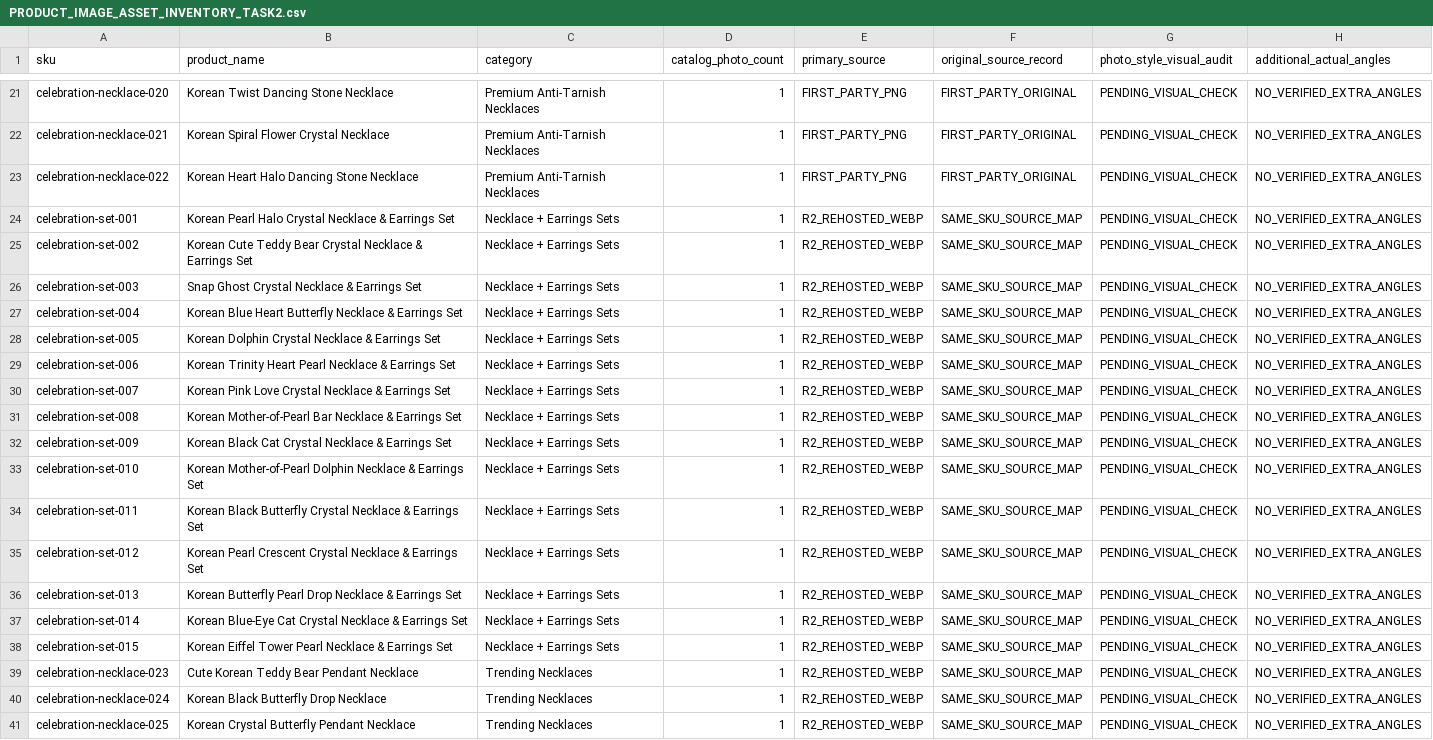
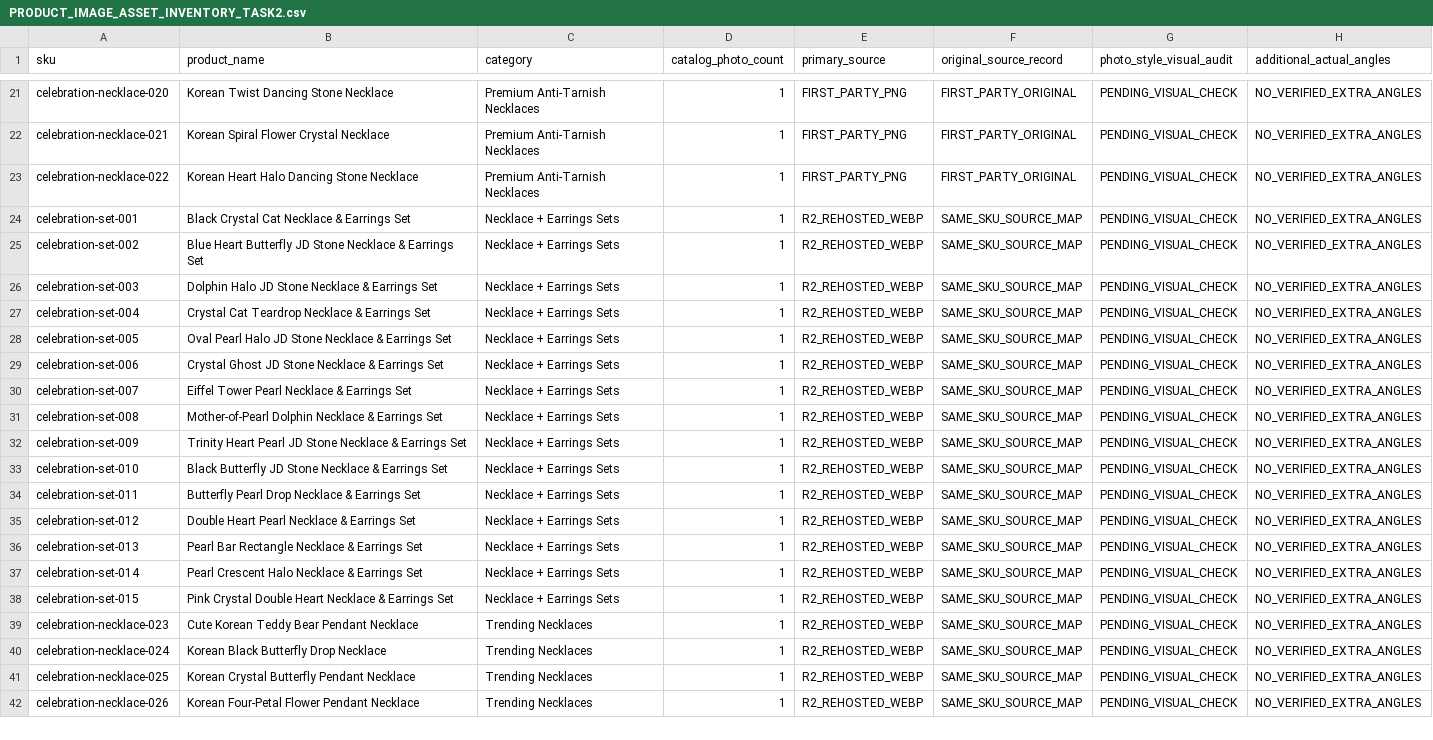
Before and after one commit to nitinkumawat9661/SHOPCELEBRATION, a CSV file: docs/PRODUCT_IMAGE_ASSET_INVENTORY_TASK2.csv, drawn as a sheet; only a part is shown, gaps mark what is left out; the shorter side is filled out with more unchanged rows; the diff covers the shown part only; the diff names each change by its address in the sheet, - before the commit and + after, or states it on an @@ line.

Commit message:
Sync existing 89-SKU photo ownership inventory with exact-evidence corrected product titles

```diff
--- a/docs/PRODUCT_IMAGE_ASSET_INVENTORY_TASK2.csv
+++ b/docs/PRODUCT_IMAGE_ASSET_INVENTORY_TASK2.csv
-B24 (product_name): Korean Pearl Halo Crystal Necklace & Earrings Set
+B24 (product_name): Black Crystal Cat Necklace & Earrings Set
-B25 (product_name): Korean Cute Teddy Bear Crystal Necklace &…
+B25 (product_name): Blue Heart Butterfly JD Stone Necklace &…
-B26 (product_name): Snap Ghost Crystal Necklace & Earrings Set
+B26 (product_name): Dolphin Halo JD Stone Necklace & Earrings Set
-B27 (product_name): Korean Blue Heart Butterfly Necklace &…
+B27 (product_name): Crystal Cat Teardrop Necklace &…
-B28 (product_name): Korean Dolphin Crystal Necklace &…
+B28 (product_name): Oval Pearl Halo JD Stone Necklace &…
-B29 (product_name): Korean Trinity Heart Pearl Necklace &…
+B29 (product_name): Crystal Ghost JD Stone Necklace &…
-B30 (product_name): Korean Pink Love Crystal Necklace & Earrings Set
+B30 (product_name): Eiffel Tower Pearl Necklace & Earrings Set
-B31 (product_name): Korean Mother-of-Pearl Bar Necklace &…
+B31 (product_name): Mother-of-Pearl Dolphin Necklace &…
-B32 (product_name): Korean Black Cat Crystal Necklace &…
+B32 (product_name): Trinity Heart Pearl JD Stone Necklace &…
-B33 (product_name): Korean Mother-of-Pearl Dolphin Necklace &…
+B33 (product_name): Black Butterfly JD Stone Necklace &…
-B34 (product_name): Korean Black Butterfly Crystal Necklace &…
+B34 (product_name): Butterfly Pearl Drop Necklace &…
-B35 (product_name): Korean Pearl Crescent Crystal Necklace &…
+B35 (product_name): Double Heart Pearl Necklace &…
-B36 (product_name): Korean Butterfly Pearl Drop Necklace &…
+B36 (product_name): Pearl Bar Rectangle Necklace &…
-B37 (product_name): Korean Blue-Eye Cat Crystal Necklace &…
+B37 (product_name): Pearl Crescent Halo Necklace &…
-B38 (product_name): Korean Eiffel Tower Pearl Necklace &…
+B38 (product_name): Pink Crystal Double Heart Necklace &…
```
Also changed, not shown: 12 edited cells elsewhere in this file.
